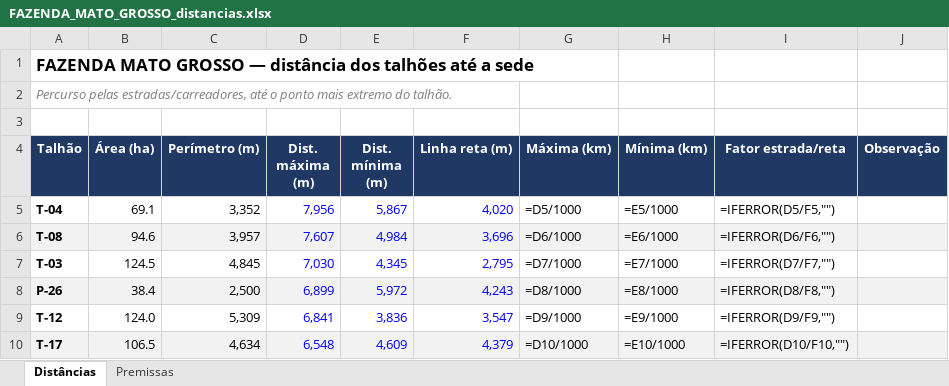
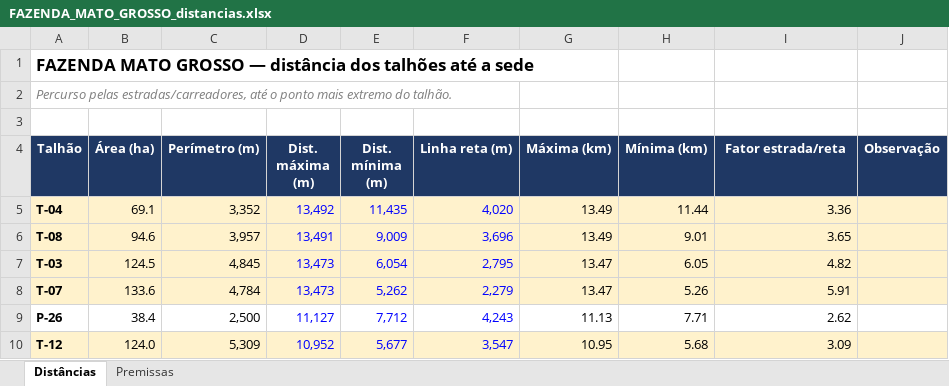
Before and after one commit to max-vilela/talhao, an Excel workbook: FAZENDA_MATO_GROSSO_distancias.xlsx, sheet Distâncias, drawn as a sheet; only a part is shown; values as stored, in another font and other column widths than the file's, no borders; formulas without a stored value are shown as written; removed rows and columns are numbered as before the commit, all else as after; the diff covers the shown part only; the diff names each change by its address in the sheet, - before the commit and + after, or states it on an @@ line.

```diff
--- a/FAZENDA_MATO_GROSSO_distancias.xlsx (sheet Distâncias)
+++ b/FAZENDA_MATO_GROSSO_distancias.xlsx (sheet Distâncias)
-A5:J5 fill: none
+A5:J5 fill: #FFF2CC
-D5 (Dist. máxima (m)): 7,956
+D5 (Dist. máxima (m)): 13,492
-E5 (Dist. mínima (m)): 5,867
+E5 (Dist. mínima (m)): 11,435
-G5 (Máxima (km)): =D5/1000
+G5 (Máxima (km)): 13.49
-H5 (Mínima (km)): =E5/1000
+H5 (Mínima (km)): 11.44
-I5 (Fator estrada/reta): =IFERROR(D5/F5,"")
+I5 (Fator estrada/reta): 3.36
-A6:J6 fill: #F2F2F2
+A6:J6 fill: #FFF2CC
-D6 (Dist. máxima (m)): 7,607
+D6 (Dist. máxima (m)): 13,491
-E6 (Dist. mínima (m)): 4,984
+E6 (Dist. mínima (m)): 9,009
-G6 (Máxima (km)): =D6/1000
+G6 (Máxima (km)): 13.49
-H6 (Mínima (km)): =E6/1000
+H6 (Mínima (km)): 9.01
-I6 (Fator estrada/reta): =IFERROR(D6/F6,"")
+I6 (Fator estrada/reta): 3.65
-A7:J7 fill: none
+A7:J7 fill: #FFF2CC
-D7 (Dist. máxima (m)): 7,030
+D7 (Dist. máxima (m)): 13,473
-E7 (Dist. mínima (m)): 4,345
+E7 (Dist. mínima (m)): 6,054
-G7 (Máxima (km)): =D7/1000
+G7 (Máxima (km)): 13.47
-H7 (Mínima (km)): =E7/1000
+H7 (Mínima (km)): 6.05
-I7 (Fator estrada/reta): =IFERROR(D7/F7,"")
+I7 (Fator estrada/reta): 4.82
+row 8: T-07 | 133.6 | 4,784 | 13,473 | 5,262 | 2,279 | 13.47 | 5.26 | 5.91
-A9:J9 fill: #F2F2F2
+A9:J9 fill: none
-D9 (Dist. máxima (m)): 6,899
+D9 (Dist. máxima (m)): 11,127
-E9 (Dist. mínima (m)): 5,972
+E9 (Dist. mínima (m)): 7,712
-G9 (Máxima (km)): =D8/1000
+G9 (Máxima (km)): 11.13
-H9 (Mínima (km)): =E8/1000
+H9 (Mínima (km)): 7.71
-I9 (Fator estrada/reta): =IFERROR(D8/F8,"")
+I9 (Fator estrada/reta): 2.62
-A10:J10 fill: none
+A10:J10 fill: #FFF2CC
-D10 (Dist. máxima (m)): 6,841
+D10 (Dist. máxima (m)): 10,952
-E10 (Dist. mínima (m)): 3,836
+E10 (Dist. mínima (m)): 5,677
-G10 (Máxima (km)): =D9/1000
+G10 (Máxima (km)): 10.95
-H10 (Mínima (km)): =E9/1000
+H10 (Mínima (km)): 5.68
-I10 (Fator estrada/reta): =IFERROR(D9/F9,"")
+I10 (Fator estrada/reta): 3.09
-row 10: T-17 | 106.5 | 4,634 | 6,548 | 4,609 | 4,379 | =D10/1000 | =E10/1000 | =IFERROR(D10/F10,"")
```
Also changed, not shown: 13 added rows, 13 removed rows, 46 edited cells and cell formats elsewhere in this sheet, FAZENDA_GALHEIRO_distancias.xlsx, FAZENDA_JAVA_distancias.xlsx, 22 other files.
